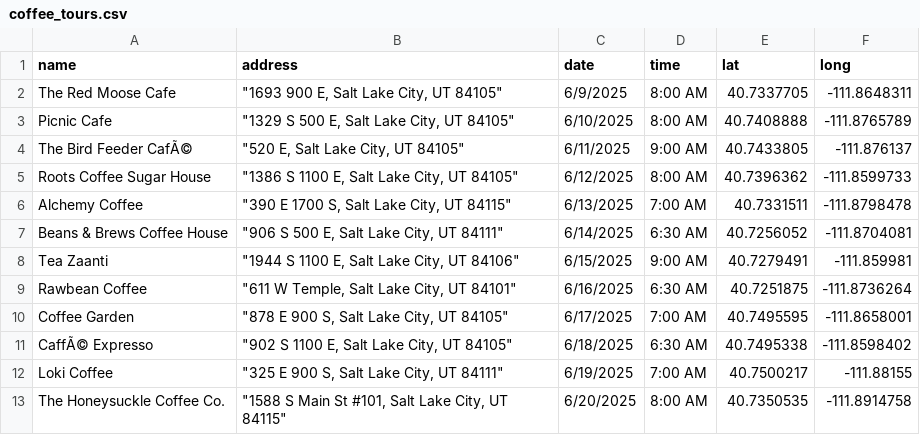
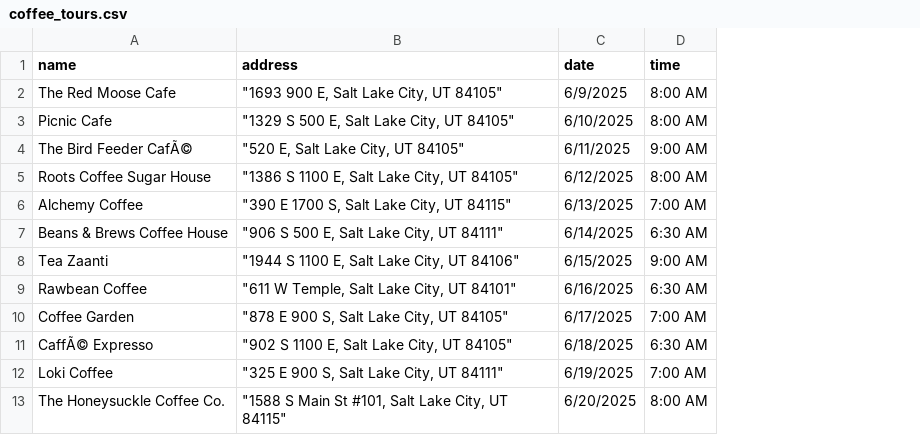
Before and after one commit to dciarl90/dciarl90.github.io, a CSV file: coffee_tours.csv, drawn as a sheet; only a part is shown; the diff names each change by its address in the sheet, - before the commit and + after, or states it on an @@ line.

Commit message:
Update coffee_tours.csv

```diff
--- a/coffee_tours.csv
+++ b/coffee_tours.csv
-column E (lat), rows 2-13: 40.7337705 | 40.7408888 | 40.7433805 | 40.7396362 | 40.7331511 | 40.7256052 | 40.7279491 | 40.7251875 | 40.7495595 | 40.7495338 | 40.7500217 | 40.7350535
-column F (long), rows 2-13: -111.8648311 | -111.8765789 | -111.876137 | -111.8599733 | -111.8798478 | -111.8704081 | -111.859981 | -111.8736264 | -111.8658001 | -111.8598402 | -111.88155 | -111.8914758
```
